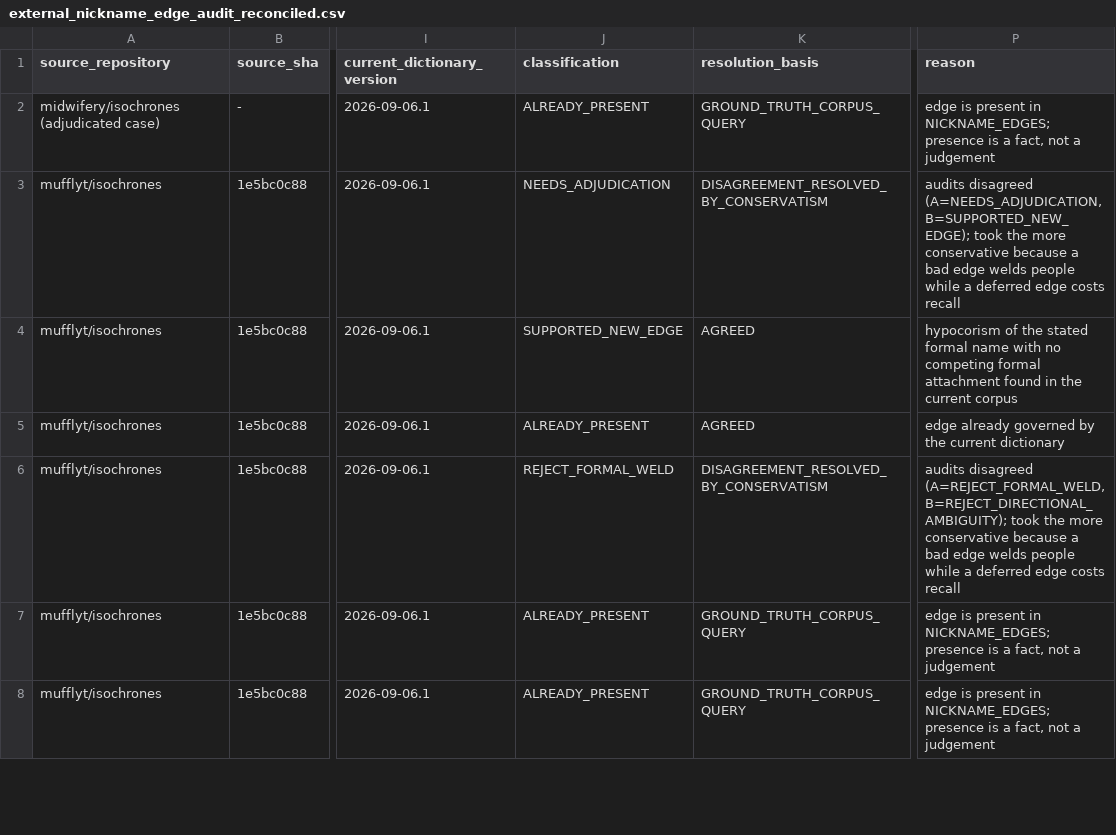
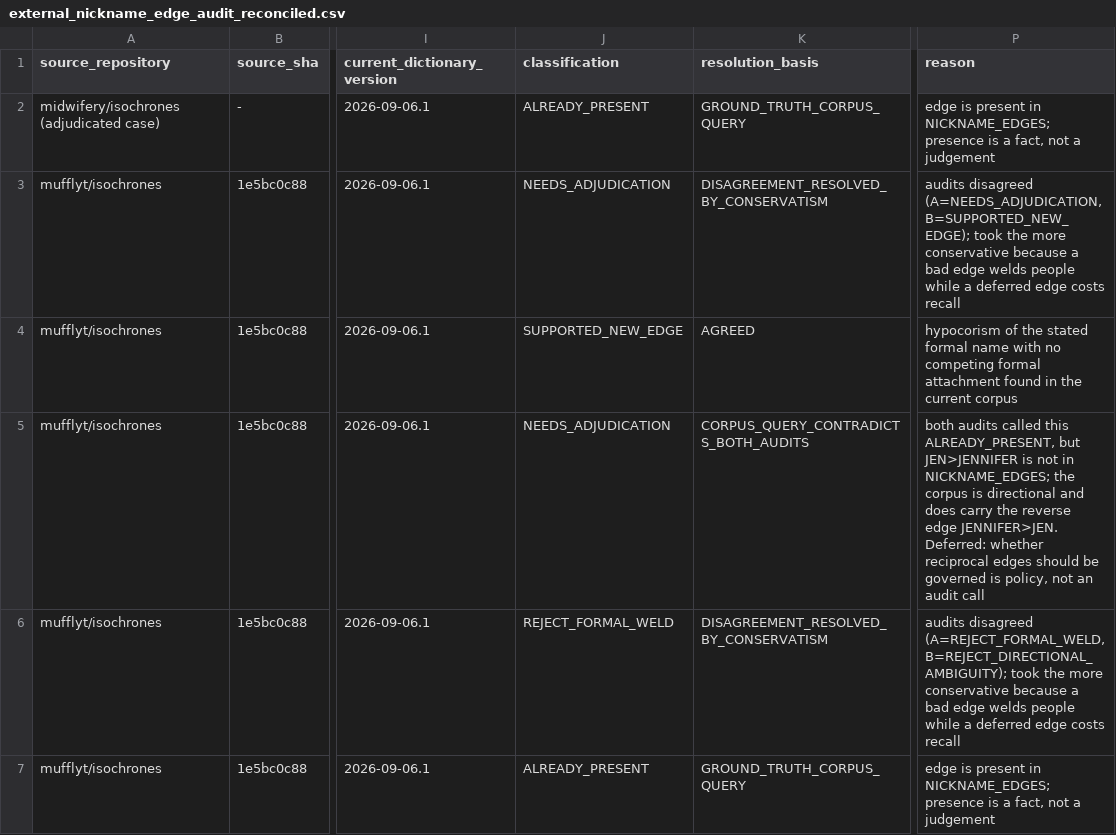
Before and after one commit to mufflyt/mysterynpi, a CSV file: inst/extdata/external_nickname_edge_audit_reconciled.csv, drawn as a sheet; only a part is shown, gaps mark what is left out; the shorter side is filled out with more unchanged rows; the diff covers the shown part only; the diff names each change by its address in the sheet, - before the commit and + after, or states it on an @@ line.

```diff
--- a/inst/extdata/external_nickname_edge_audit_reconciled.csv
+++ b/inst/extdata/external_nickname_edge_audit_reconciled.csv
-J5 (classification): ALREADY_PRESENT
+J5 (classification): NEEDS_ADJUDICATION
-K5 (resolution_basis): AGREED
+K5 (resolution_basis): CORPUS_QUERY_CONTRADICTS_BOTH_AUDITS
-P5 (reason): edge already governed by the current dictionary
+P5 (reason): both audits called this ALREADY_PRESENT, but JEN>JENNIFER is not in NICKNAME_EDGES; the corpus is directional and does carry the reverse edge JENNIFER>JEN. Deferred: whether reciprocal edges should be governed is policy, not an audit call
```
Also changed, not shown: 9 edited cells elsewhere in this file, 2 other files.
